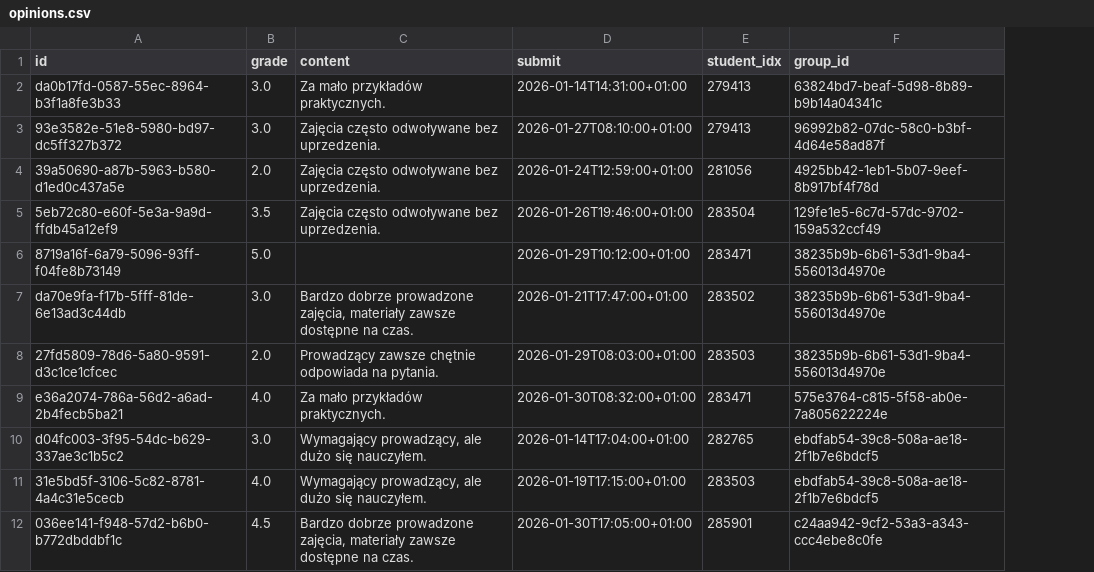
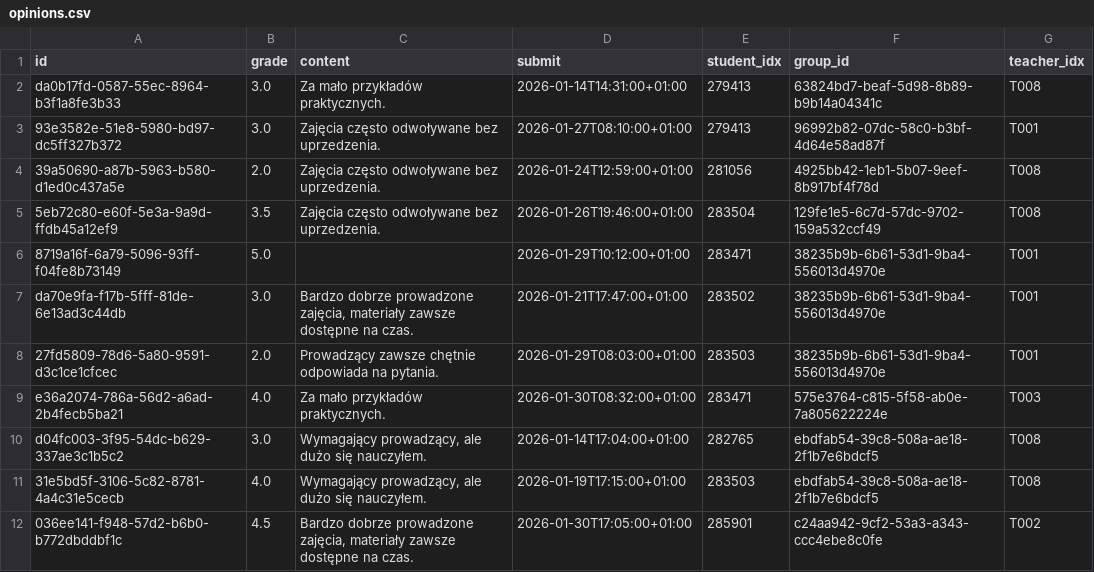
Before and after one commit to brua11a/eng-final, a CSV file: import/nodes/opinions.csv, drawn as a sheet; only a part is shown; the diff names each change by its address in the sheet, - before the commit and + after, or states it on an @@ line.

Commit message:
opinions point to teacher

```diff
--- a/import/nodes/opinions.csv
+++ b/import/nodes/opinions.csv
+column G (teacher_idx), rows 2-12: T008 | T001 | T008 | T008 | T001 | T001 | T001 | T003 | T008 | T008 | T002
```
Also changed, not shown: 11 other files.
